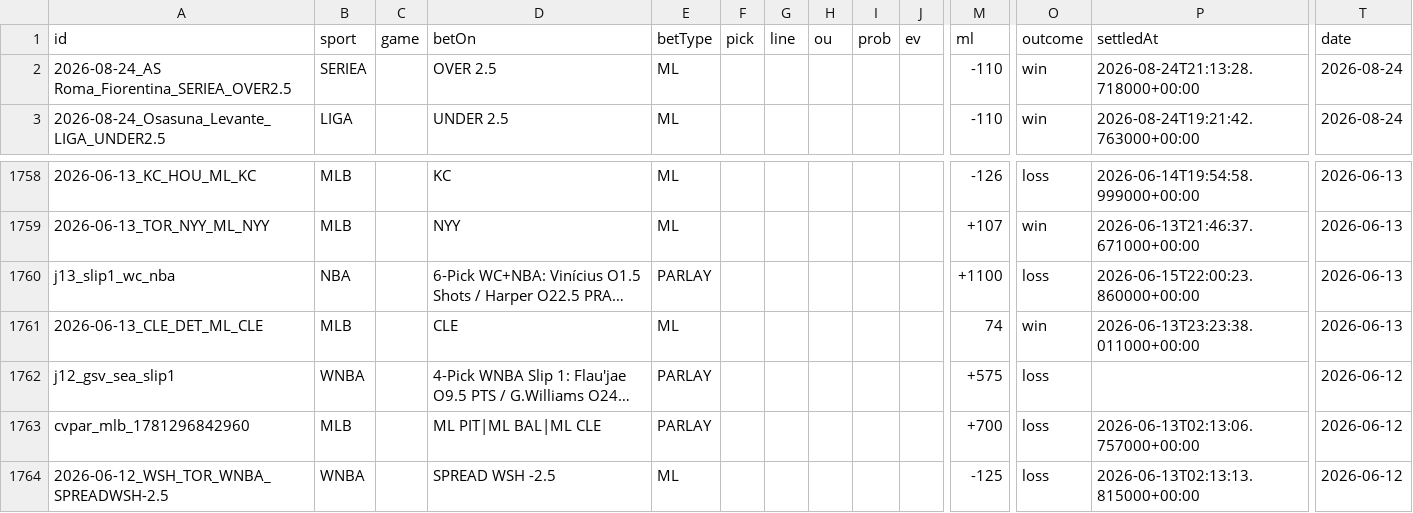
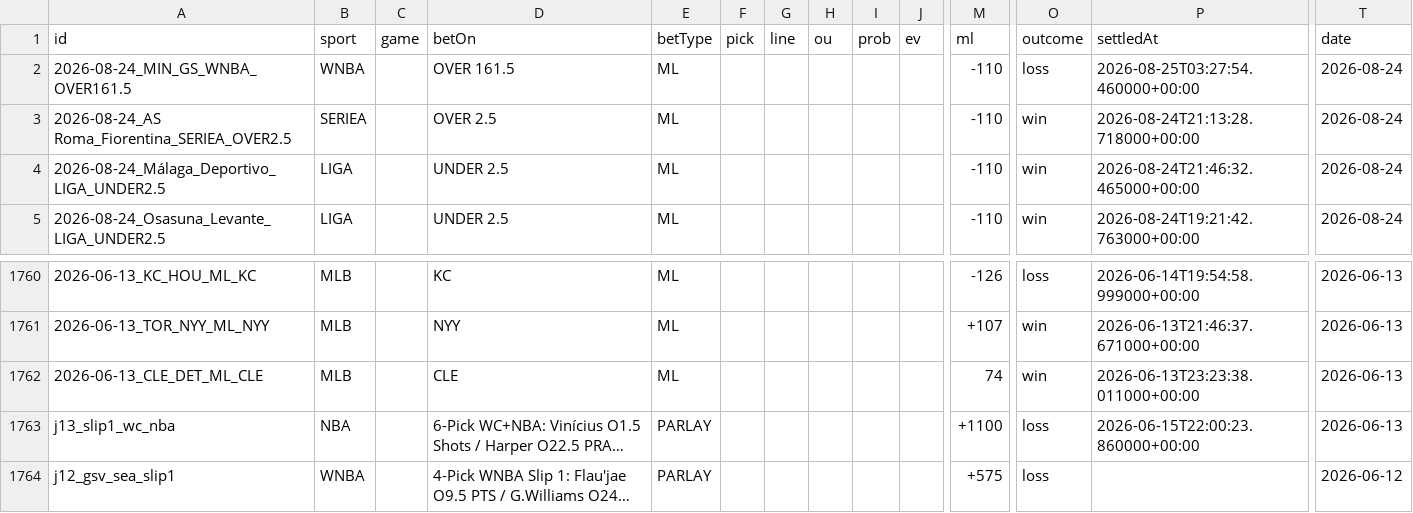
Before and after one commit to MercMink21/clairvoyance-backend, a CSV file: data/bet_history.csv, drawn as a sheet; only a part is shown, gaps mark what is left out; the shorter side is filled out with more unchanged rows; long unchanged cells end in …; rows hold the shown columns only; the diff names each change by its address in the sheet, - before the commit and + after, or states it on an @@ line.

```diff
--- a/data/bet_history.csv
+++ b/data/bet_history.csv
+row 2: 2026-08-24_MIN_GS_WNBA_OVER161.5 | WNBA |  | OVER 161.5 | ML |  |  |  |  |  | -110 | loss | 2026-08-25T03:27:54.460000+00:00 | 2026-08-24
+row 4: 2026-08-24_Málaga_Deportivo_LIGA_UNDER2.5 | LIGA |  | UNDER 2.5 | ML |  |  |  |  |  | -110 | win | 2026-08-24T21:46:32.465000+00:00 | 2026-08-24
@@ row 1760 moved to row 1763: j13_slip1_wc_nba @@
```
Also changed, not shown: docs/bet_history.csv, 12 other files.
